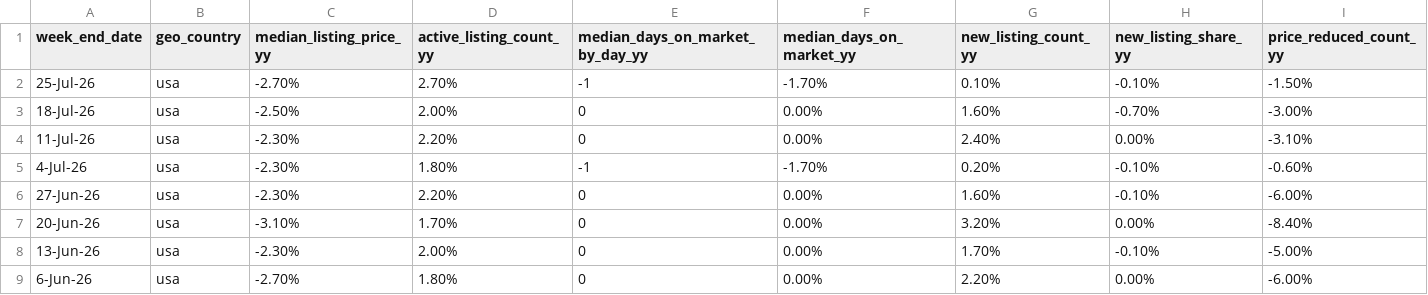
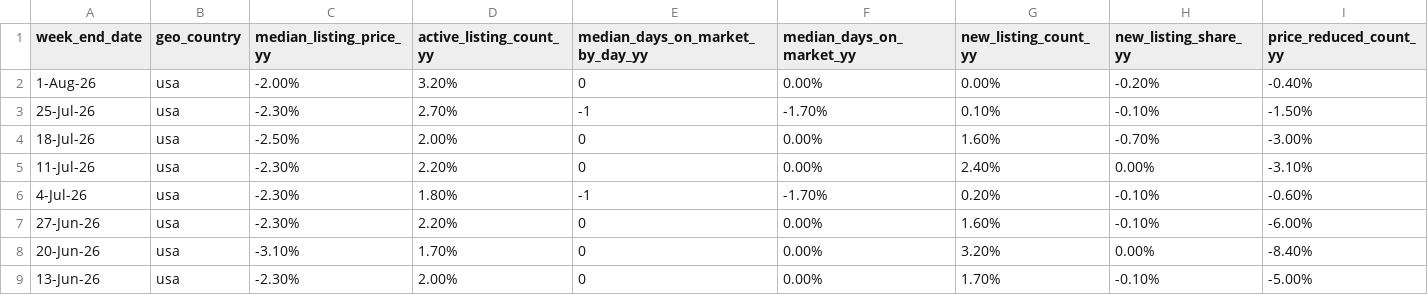
Before and after one commit to Frankyfive/Market_report, a CSV file: data/cache/weekly_inventory.csv, drawn as a sheet; only a part is shown; the shorter side is filled out with more unchanged rows; addresses are those after the commit; rows hold the shown columns only; the diff names each change by its address in the sheet, - before the commit and + after, or states it on an @@ line.

```diff
--- a/data/cache/weekly_inventory.csv
+++ b/data/cache/weekly_inventory.csv
+row 2: 1-Aug-26 | usa | -2.00% | 3.20% | 0 | 0.00% | 0.00% | -0.20% | -0.40%
-C3 (median_listing_price_yy): -2.70%
+C3 (median_listing_price_yy): -2.30%
```
Also changed, not shown: data/cache/metro_history.csv, data/cache/us_history.csv, 2 other files.
